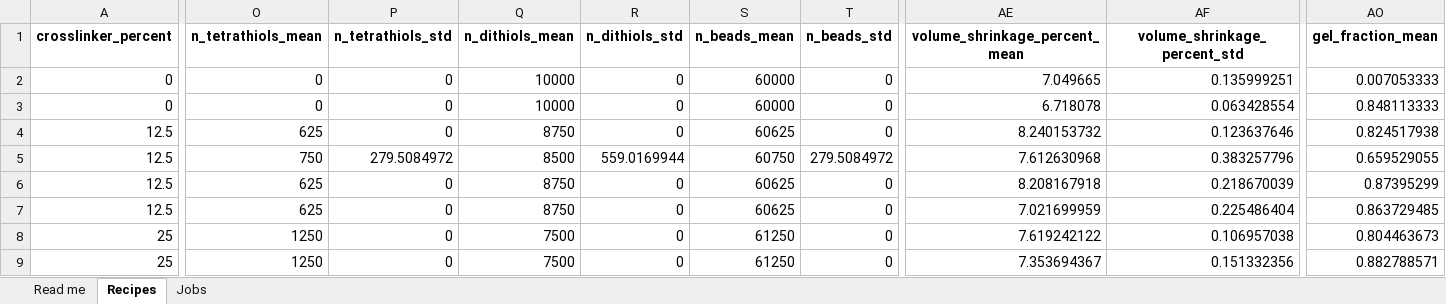
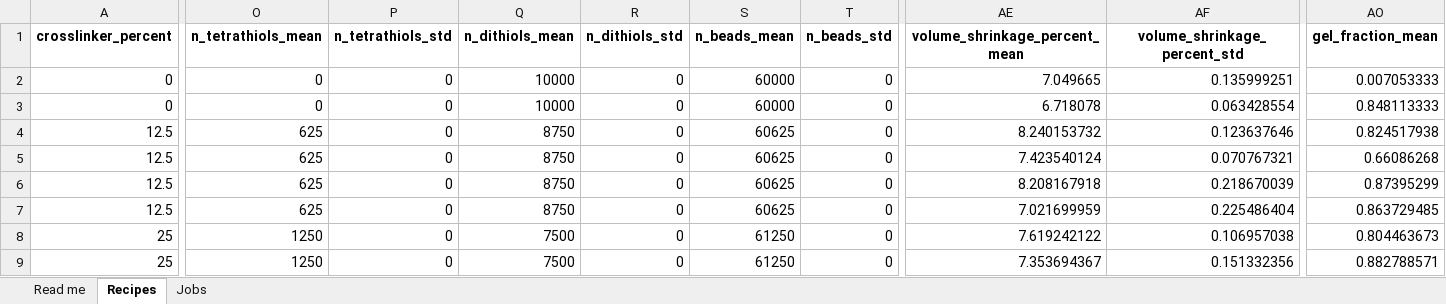
Before and after one commit to MatticeCrielT/thiol-ene-network, an Excel workbook: analysis/results/results.xlsx, sheet Recipes, drawn as a sheet; only a part is shown, gaps mark what is left out; values as stored, in another font and other column widths than the file's, no borders; the diff covers the shown part only; the diff names each change by its address in the sheet, - before the commit and + after, or states it on an @@ line.

```diff
--- a/analysis/results/results.xlsx (sheet Recipes)
+++ b/analysis/results/results.xlsx (sheet Recipes)
-O5 (n_tetrathiols_mean): 750
+O5 (n_tetrathiols_mean): 625
-P5 (n_tetrathiols_std): 279.5084972
+P5 (n_tetrathiols_std): 0
-Q5 (n_dithiols_mean): 8500
+Q5 (n_dithiols_mean): 8750
-R5 (n_dithiols_std): 559.0169944
+R5 (n_dithiols_std): 0
-S5 (n_beads_mean): 60750
+S5 (n_beads_mean): 60625
-T5 (n_beads_std): 279.5084972
+T5 (n_beads_std): 0
-AE5 (volume_shrinkage_percent_mean): 7.612630968
+AE5 (volume_shrinkage_percent_mean): 7.423540124
-AF5 (volume_shrinkage_percent_std): 0.383257796
+AF5 (volume_shrinkage_percent_std): 0.070767321
-AO5 (gel_fraction_mean): 0.659529055
+AO5 (gel_fraction_mean): 0.66086268
```
Also changed, not shown: 1 edited cell elsewhere in this sheet, sheet Jobs, sheet Read me, 4 other files.
